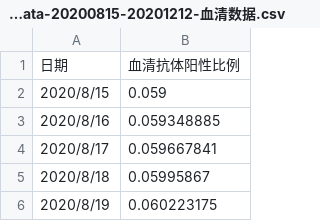
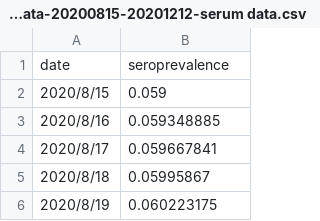
Before and after one commit to cai-junyang/supplementary-materials, a CSV file: covid-19-data-20200815-20201212-serum data.csv (was covid-19-data-20200815-20201212-血清数据.csv), drawn as a sheet; only a part is shown.

Commit message:
Update and rename covid-19-data-20200815-20201212-血清数据.csv to covid-19-data-20200815-20201212-serum data.csv

```diff
--- a/covid-19-data-20200815-20201212-血清数据.csv
+++ b/covid-19-data-20200815-20201212-serum data.csv
@@ -1,2 +1,2 @@
-日期,血清抗体阳性比例
+date,seroprevalence
 2020/8/15,0.059
```
